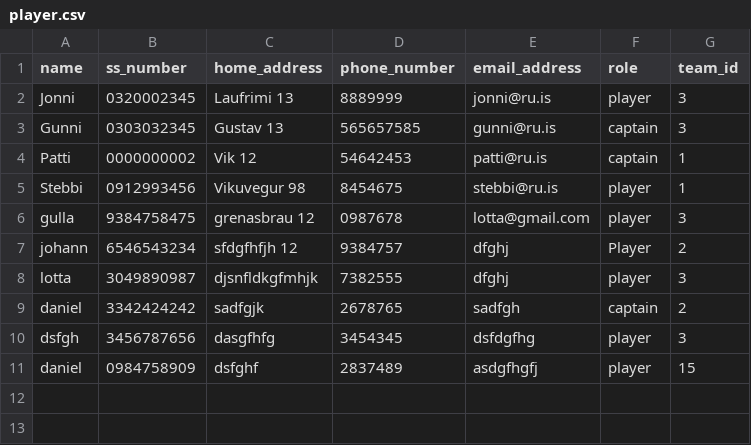
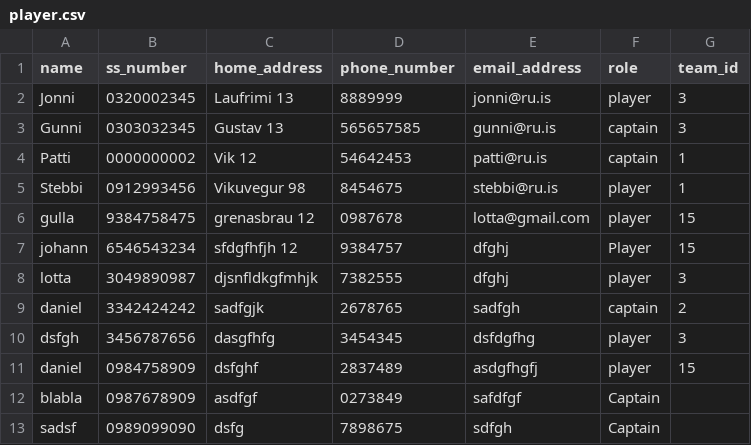
Before and after one commit to gudlaugvest/hopur-8, a CSV file: file/player.csv, drawn as a sheet.

```diff
--- a/file/player.csv
+++ b/file/player.csv
@@ -5,4 +5,4 @@ Patti,0000000002,Vik 12,54642453,patti@ru.is,captain,1
 Stebbi,0912993456,Vikuvegur 98,8454675,stebbi@ru.is,player,1
-gulla,9384758475,grenasbrau 12,0987678,lotta@gmail.com,player,3
-johann,6546543234,sfdgfhfjh 12,9384757,dfghj,Player,2
+gulla,9384758475,grenasbrau 12,0987678,lotta@gmail.com,player,15
+johann,6546543234,sfdgfhfjh 12,9384757,dfghj,Player,15
 lotta,3049890987,djsnfldkgfmhjk,7382555,dfghj,player,3
@@ -11 +11,3 @@ dsfgh,3456787656,dasgfhfg,3454345,dsfdgfhg,player,3
 daniel,0984758909,dsfghf,2837489,asdgfhgfj,player,15
+blabla,0987678909,asdfgf,0273849,safdfgf,Captain,
+sadsf,0989099090,dsfg,7898675,sdfgh,Captain,
```
Also changed, not shown: file/team.csv, 9 other files.
